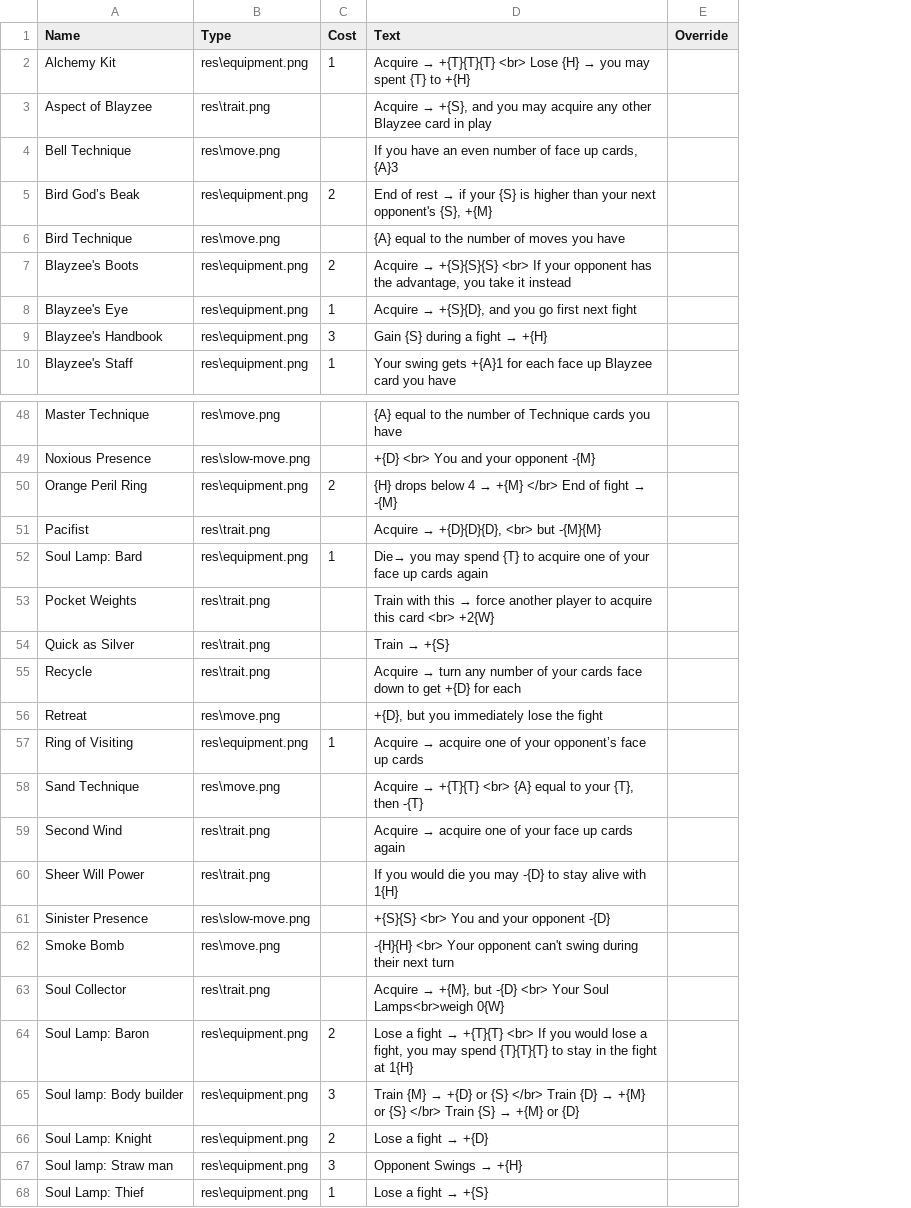
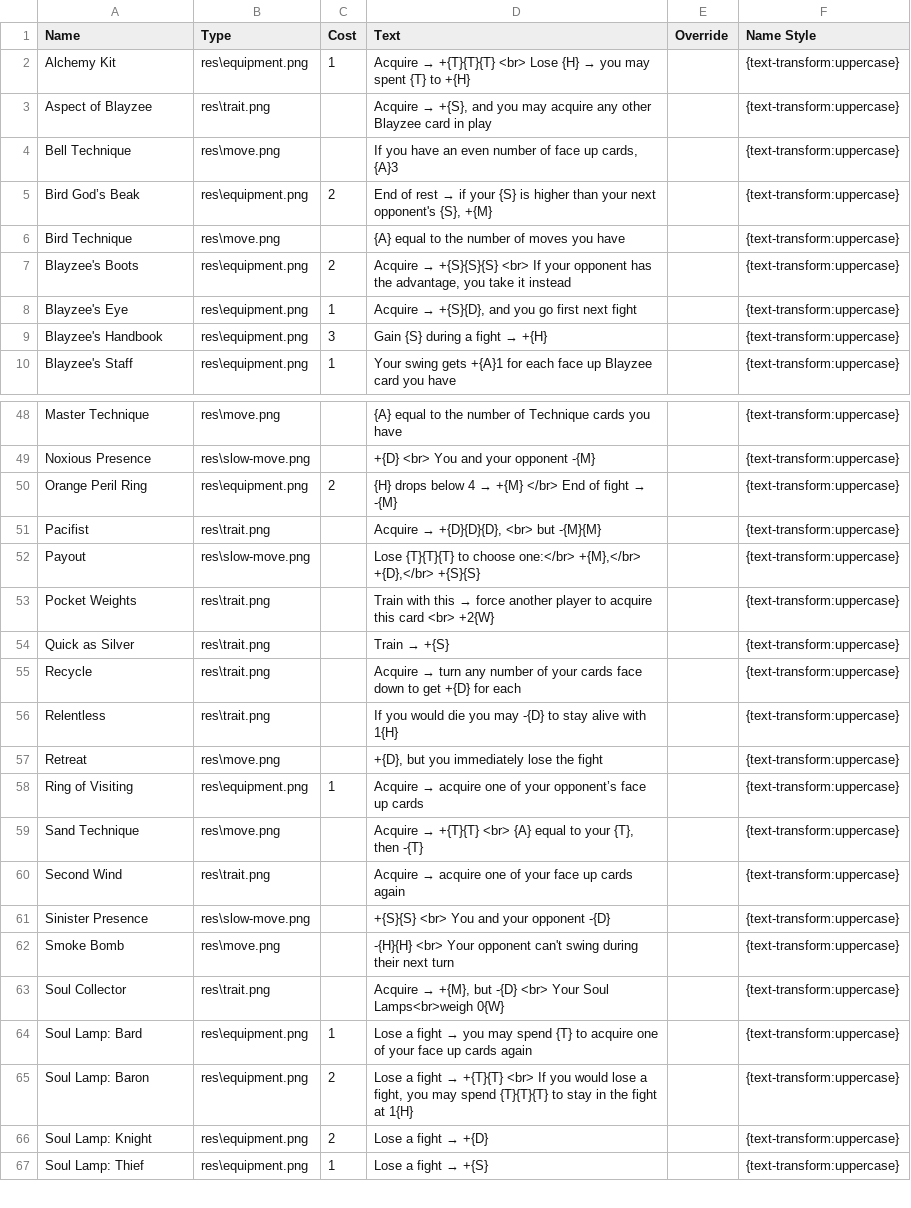
Before and after one commit to carnwennan/fight-pits-game, a CSV file: fight pits data.csv, drawn as a sheet; only a part is shown, gaps mark what is left out; removed rows and columns are numbered as before the commit, all else as after; the diff names each change by its address in the sheet, - before the commit and + after, or states it on an @@ line.

Commit message:
Added a Name Style column and modified some cards
Added a Name Style Column make card names all caps in Dextrous

Changed "Sheer will power" to "Relentless"

Added card "Pay out"

```diff
--- a/fight pits data.csv
+++ b/fight pits data.csv
+column F (Name Style), rows 2-10: all {text-transform:uppercase}; rows 48-51: all {text-transform:uppercase}; rows 53-55: all {text-transform:uppercase}; rows 57-63: all {text-transform:uppercase}; rows 65-67: all {text-transform:uppercase}
-row 52: Soul Lamp: Bard | res\equipment.png | 1 | Die→ you may spend {T} to acquire one of your face up cards again
+row 52: Payout | res\slow-move.png |  | Lose {T}{T}{T} to choose one:</br> +{M},</br> +{D},</br> +{S}{S} |  | {text-transform:uppercase}
+row 56: Relentless | res\trait.png |  | If you would die you may -{D} to stay alive with 1{H} |  | {text-transform:uppercase}
-row 60: Sheer Will Power | res\trait.png |  | If you would die you may -{D} to stay alive with 1{H}
+row 64: Soul Lamp: Bard | res\equipment.png | 1 | Lose a fight → you may spend {T} to acquire one of your face up cards again |  | {text-transform:uppercase}
-row 65: Soul lamp: Body builder | res\equipment.png | 3 | Train {M} → +{D} or {S} </br> Train {D} → +{M} or {S} </br> Train {S} → +{M} or {D}
-row 67: Soul lamp: Straw man | res\equipment.png | 3 | Opponent Swings → +{H}
```
